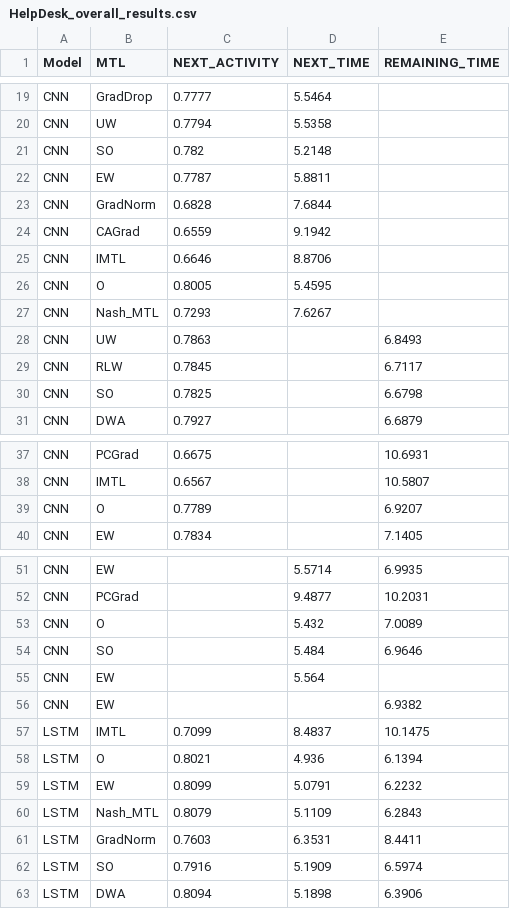
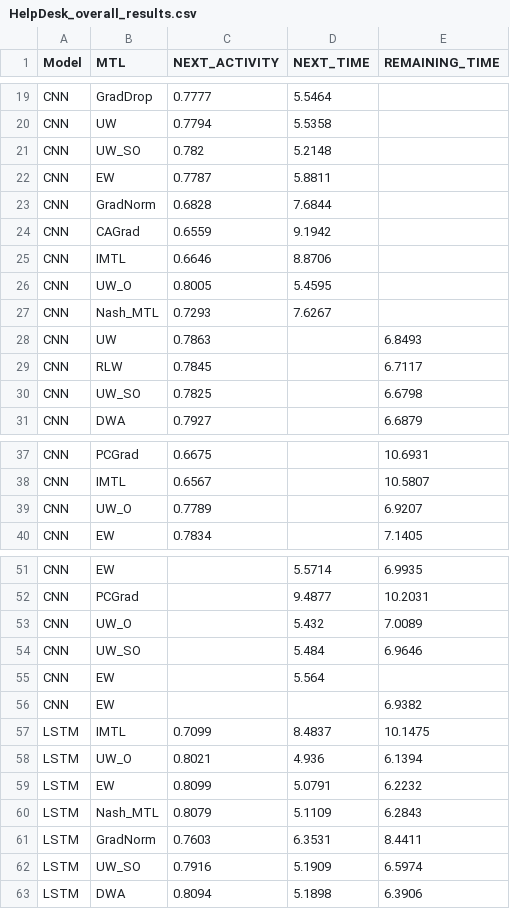
Before and after one commit to lukaskirchdorfer/MTL4PPM, a CSV file: results/HelpDesk_overall_results.csv, drawn as a sheet; only a part is shown, gaps mark what is left out; the diff covers the shown part only.

Commit message:
Add results

```diff
--- a/results/HelpDesk_overall_results.csv
+++ b/results/HelpDesk_overall_results.csv
@@ -20,3 +20,3 @@ CNN,GradDrop,0.7777,5.5464,
 CNN,UW,0.7794,5.5358,
-CNN,SO,0.782,5.2148,
+CNN,UW_SO,0.782,5.2148,
 CNN,EW,0.7787,5.8811,
@@ -25,3 +25,3 @@ CNN,CAGrad,0.6559,9.1942,
 CNN,IMTL,0.6646,8.8706,
-CNN,O,0.8005,5.4595,
+CNN,UW_O,0.8005,5.4595,
 CNN,Nash_MTL,0.7293,7.6267,
@@ -29,3 +29,3 @@ CNN,UW,0.7863,,6.8493
 CNN,RLW,0.7845,,6.7117
-CNN,SO,0.7825,,6.6798
+CNN,UW_SO,0.7825,,6.6798
 CNN,DWA,0.7927,,6.6879
@@ -38,3 +38,3 @@ CNN,PCGrad,0.6675,,10.6931
 CNN,IMTL,0.6567,,10.5807
-CNN,O,0.7789,,6.9207
+CNN,UW_O,0.7789,,6.9207
 CNN,EW,0.7834,,7.1405
@@ -52,4 +52,4 @@ CNN,EW,,5.5714,6.9935
 CNN,PCGrad,,9.4877,10.2031
-CNN,O,,5.432,7.0089
-CNN,SO,,5.484,6.9646
+CNN,UW_O,,5.432,7.0089
+CNN,UW_SO,,5.484,6.9646
 CNN,EW,,5.564,
@@ -57,3 +57,3 @@ CNN,EW,,,6.9382
 LSTM,IMTL,0.7099,8.4837,10.1475
-LSTM,O,0.8021,4.936,6.1394
+LSTM,UW_O,0.8021,4.936,6.1394
 LSTM,EW,0.8099,5.0791,6.2232
@@ -61,3 +61,3 @@ LSTM,Nash_MTL,0.8079,5.1109,6.2843
 LSTM,GradNorm,0.7603,6.3531,8.4411
-LSTM,SO,0.7916,5.1909,6.5974
+LSTM,UW_SO,0.7916,5.1909,6.5974
 LSTM,DWA,0.8094,5.1898,6.3906
```
Also changed, not shown: 16 edited cells elsewhere in this file, 1 other file.
